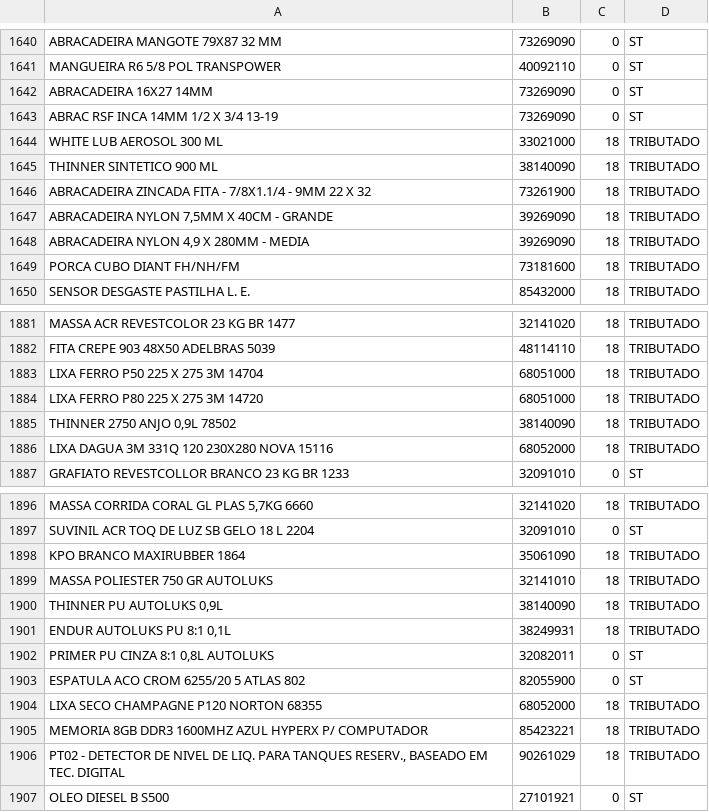
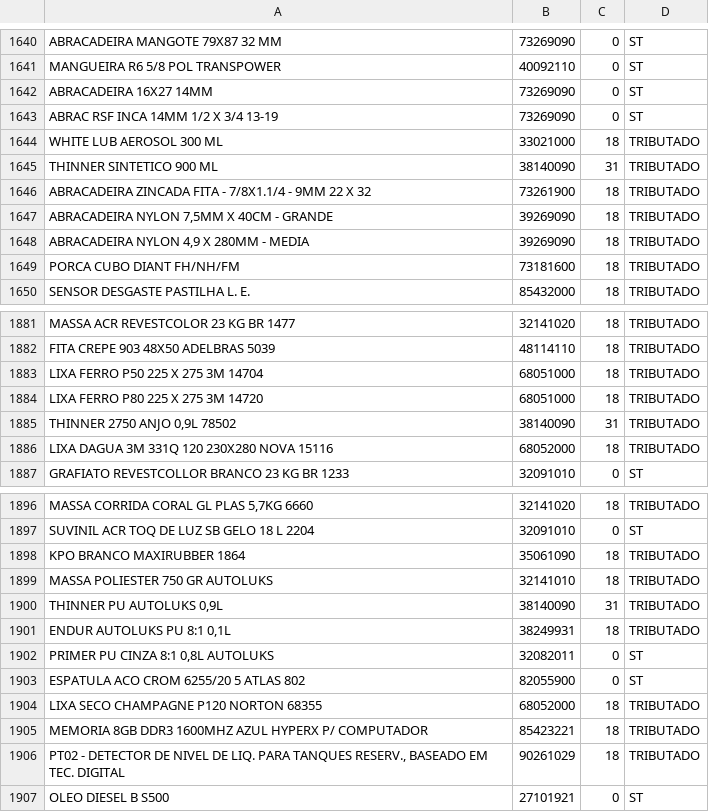
Before and after one commit to ANDERSON-PIM/Meu-AuditorTributario, a CSV file: configuracoes.csv, drawn as a sheet; only a part is shown, gaps mark what is left out; the diff covers the shown part only.

```diff
--- a/configuracoes.csv
+++ b/configuracoes.csv
@@ -1644,3 +1644,3 @@ ABRAC RSF INCA 14MM 1/2 X 3/4 13-19,73269090,0,ST
 WHITE LUB AEROSOL 300 ML,33021000,18,TRIBUTADO
-THINNER SINTETICO 900 ML,38140090,18,TRIBUTADO
+THINNER SINTETICO 900 ML,38140090,31,TRIBUTADO
 ABRACADEIRA ZINCADA FITA - 7/8X1.1/4 - 9MM 22 X 32,73261900,18,TRIBUTADO
@@ -1884,3 +1884,3 @@ LIXA FERRO P50 225 X 275               3M 14704,68051000,18,TRIBUTADO
 LIXA FERRO P80 225 X 275               3M 14720,68051000,18,TRIBUTADO
-"THINNER 2750  ANJO  0,9L 78502",38140090,18,TRIBUTADO
+"THINNER 2750  ANJO  0,9L 78502",38140090,31,TRIBUTADO
 LIXA DAGUA 3M 331Q 120 230X280 NOVA 15116,68052000,18,TRIBUTADO
@@ -1899,3 +1899,3 @@ KPO  BRANCO MAXIRUBBER 1864,35061090,18,TRIBUTADO
 MASSA POLIESTER 750 GR  AUTOLUKS,32141010,18,TRIBUTADO
-"THINNER PU AUTOLUKS  0,9L",38140090,18,TRIBUTADO
+"THINNER PU AUTOLUKS  0,9L",38140090,31,TRIBUTADO
 "ENDUR AUTOLUKS PU 8:1 0,1L",38249931,18,TRIBUTADO
```
Also changed, not shown: 4 added rows and 7 edited cells elsewhere in this file.
